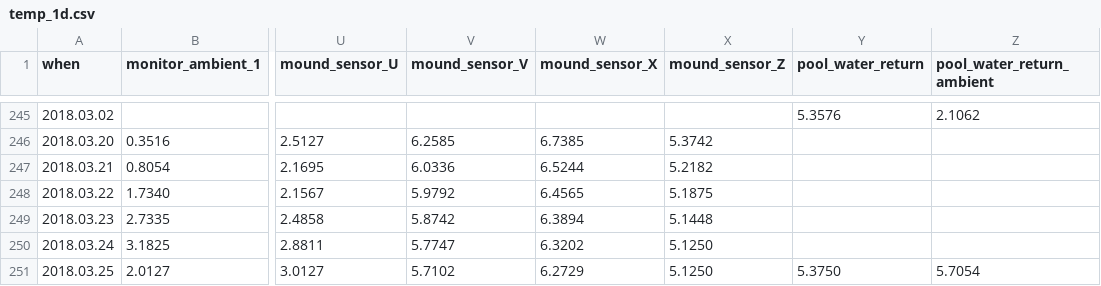
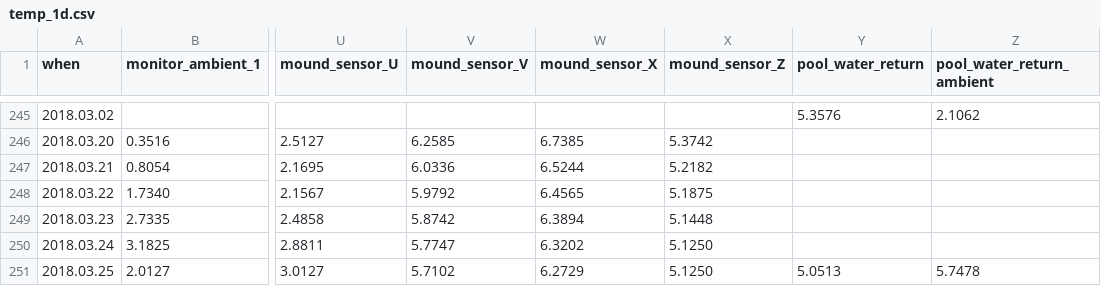
Before and after one commit to pgcrumley/MoundController, a CSV file: Data/temp_1d.csv, drawn as a sheet; only a part is shown, gaps mark what is left out; the diff names each change by its address in the sheet, - before the commit and + after, or states it on an @@ line.

Commit message:
update data

```diff
--- a/Data/temp_1d.csv
+++ b/Data/temp_1d.csv
-Y251 (pool_water_return): 5.3750
+Y251 (pool_water_return): 5.0513
-Z251 (pool_water_return_ambient): 5.7054
+Z251 (pool_water_return_ambient): 5.7478
```
Also changed, not shown: 2 other files.
